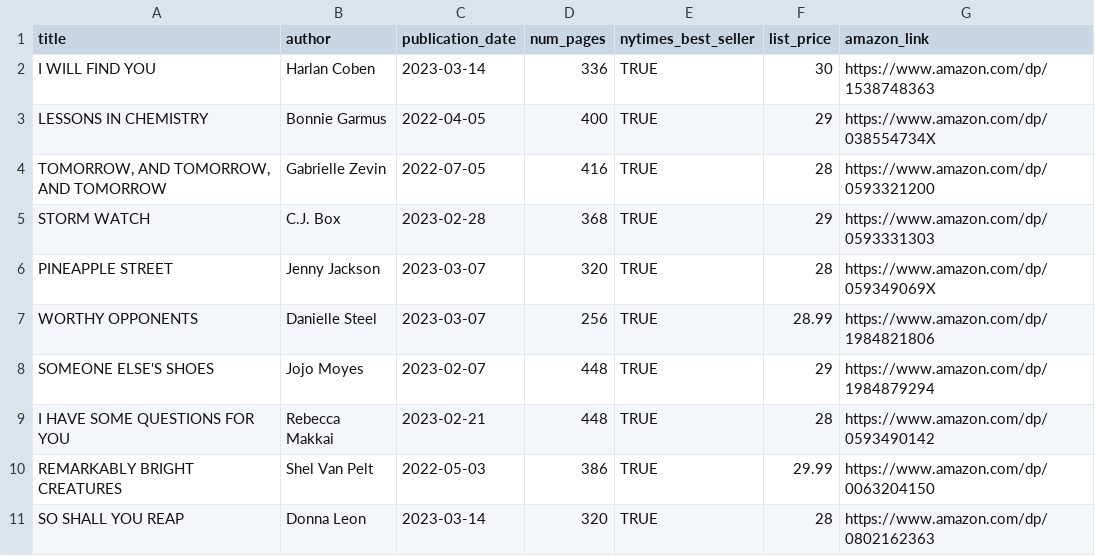
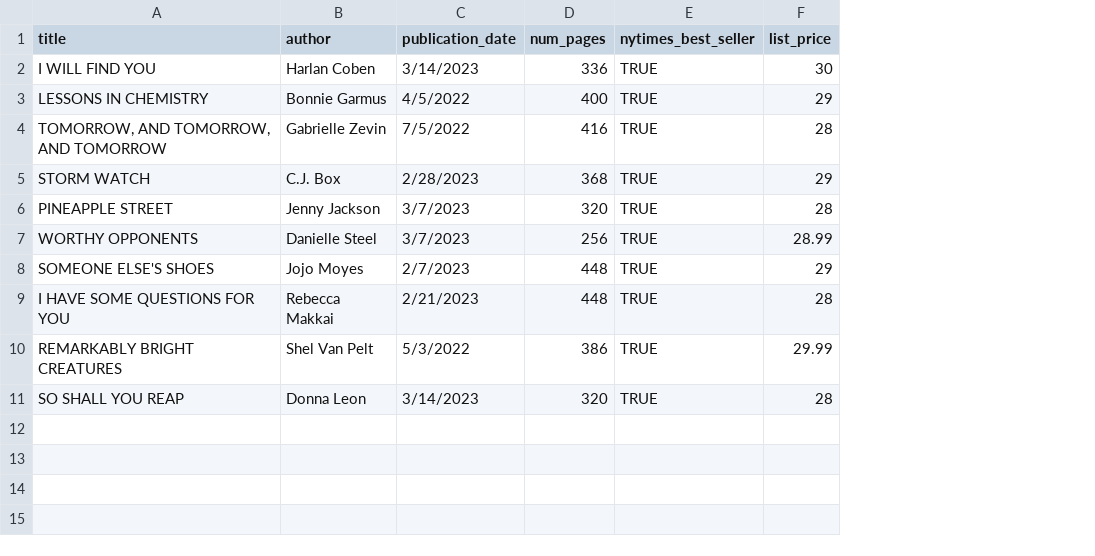
Before and after one commit to mlhaus/java-kirkwood-23a, a CSV file: FinalProject/src/main/resources/books.csv, drawn as a sheet; the diff names each change by its address in the sheet, - before the commit and + after, or states it on an @@ line.

```diff
--- a/FinalProject/src/main/resources/books.csv
+++ b/FinalProject/src/main/resources/books.csv
-column G (amazon_link), rows 2-11: https://www.amazon.com/dp/1538748363 | https://www.amazon.com/dp/038554734X | https://www.amazon.com/dp/0593321200 | https://www.amazon.com/dp/0593331303 | https://www.amazon.com/dp/059349069X | https://www.amazon.com/dp/1984821806 | https://www.amazon.com/dp/1984879294 | https://www.amazon.com/dp/0593490142 | https://www.amazon.com/dp/0063204150 | https://www.amazon.com/dp/0802162363
-C2 (publication_date): 2023-03-14
+C2 (publication_date): 3/14/2023
-C3 (publication_date): 2022-04-05
+C3 (publication_date): 4/5/2022
-C4 (publication_date): 2022-07-05
+C4 (publication_date): 7/5/2022
-C5 (publication_date): 2023-02-28
+C5 (publication_date): 2/28/2023
-C6:C7 (publication_date): 2023-03-07
+C6:C7 (publication_date): 3/7/2023
-C8 (publication_date): 2023-02-07
+C8 (publication_date): 2/7/2023
-C9 (publication_date): 2023-02-21
+C9 (publication_date): 2/21/2023
-C10 (publication_date): 2022-05-03
+C10 (publication_date): 5/3/2022
-C11 (publication_date): 2023-03-14
+C11 (publication_date): 3/14/2023
```
Also changed, not shown: 13 other files.
